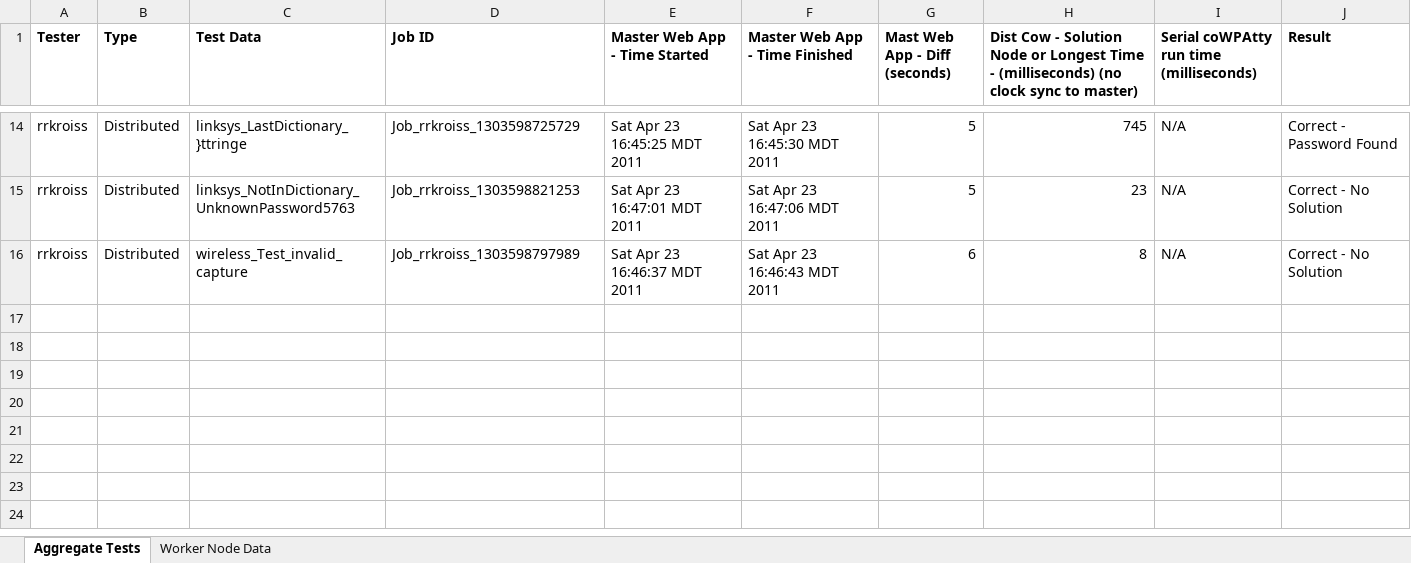
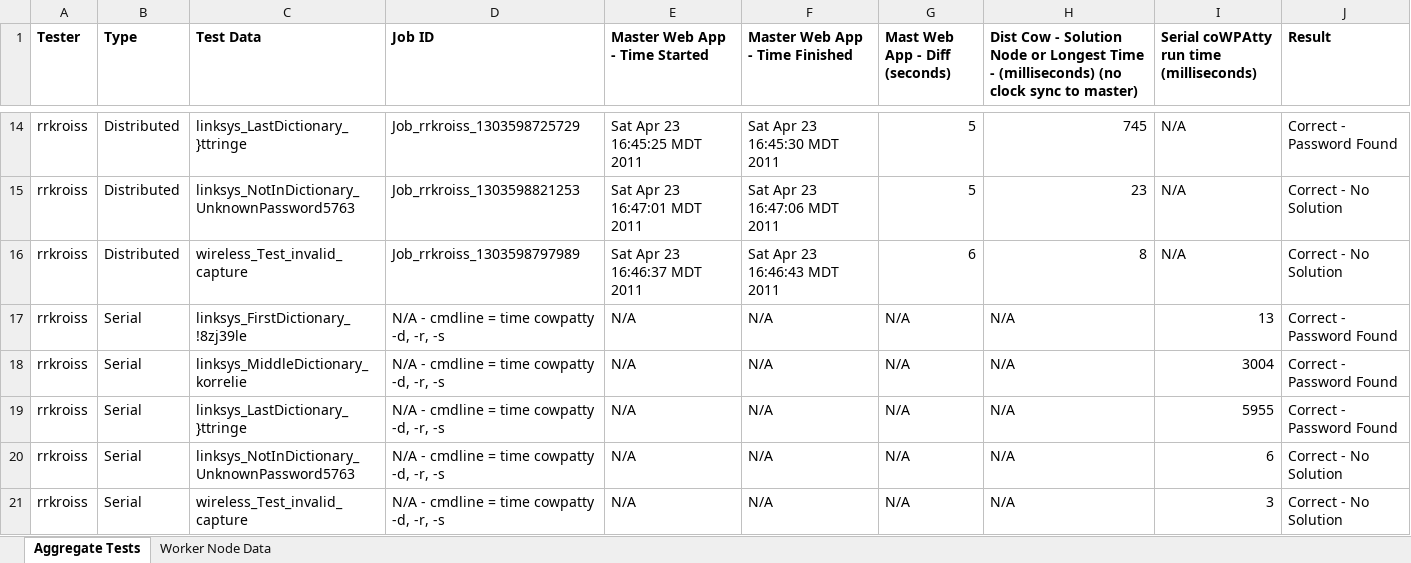
Before and after one commit to rbeede/distributed-wpa-cracking, an Excel workbook: docs/Test Results; 2011-04.xlsx, sheet Aggregate Tests, drawn as a sheet; only a part is shown, gaps mark what is left out; values as stored, in another font and other column widths than the file's, no borders; the diff names each change by its address in the sheet, - before the commit and + after, or states it on an @@ line.

Commit message:
added serial results

```diff
--- a/docs/Test Results; 2011-04.xlsx (sheet Aggregate Tests)
+++ b/docs/Test Results; 2011-04.xlsx (sheet Aggregate Tests)
+row 17: rrkroiss | Serial | linksys_FirstDictionary_!8zj39le | N/A - cmdline = time cowpatty -d, -r, -s | N/A | N/A | N/A | N/A | 13 | Correct - Password Found
+row 18: rrkroiss | Serial | linksys_MiddleDictionary_korrelie | N/A - cmdline = time cowpatty -d, -r, -s | N/A | N/A | N/A | N/A | 3004 | Correct - Password Found
+row 19: rrkroiss | Serial | linksys_LastDictionary_}ttringe | N/A - cmdline = time cowpatty -d, -r, -s | N/A | N/A | N/A | N/A | 5955 | Correct - Password Found
+row 20: rrkroiss | Serial | linksys_NotInDictionary_UnknownPassword5763 | N/A - cmdline = time cowpatty -d, -r, -s | N/A | N/A | N/A | N/A | 6 | Correct - No Solution
+row 21: rrkroiss | Serial | wireless_Test_invalid_capture | N/A - cmdline = time cowpatty -d, -r, -s | N/A | N/A | N/A | N/A | 3 | Correct - No Solution
```
